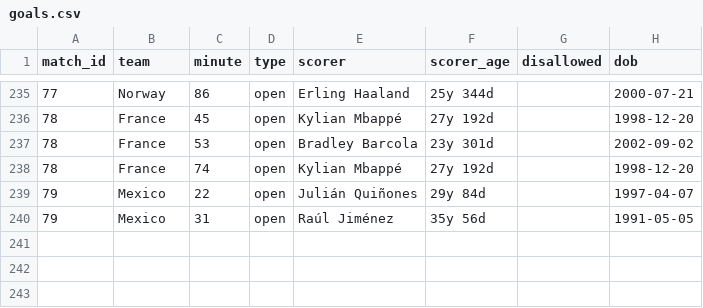
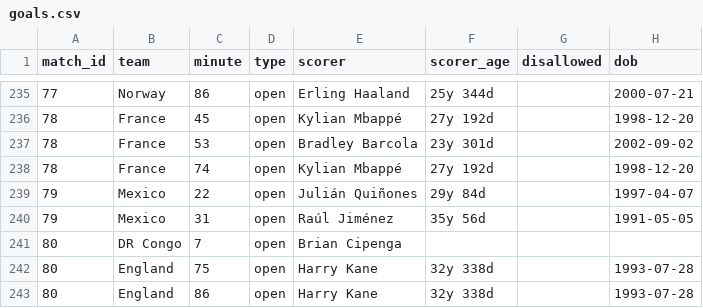
Before and after one commit to Godfrey811/wc2026friends, a CSV file: data/goals.csv, drawn as a sheet; only a part is shown, gaps mark what is left out; the diff names each change by its address in the sheet, - before the commit and + after, or states it on an @@ line.

```diff
--- a/data/goals.csv
+++ b/data/goals.csv
+row 241: 80 | DR Congo | 7 | open | Brian Cipenga
+row 242: 80 | England | 75 | open | Harry Kane | 32y 338d |  | 1993-07-28
+row 243: 80 | England | 86 | open | Harry Kane | 32y 338d |  | 1993-07-28
```
Also changed, not shown: data/cards.csv, data/fixtures.csv, 3 other files.
